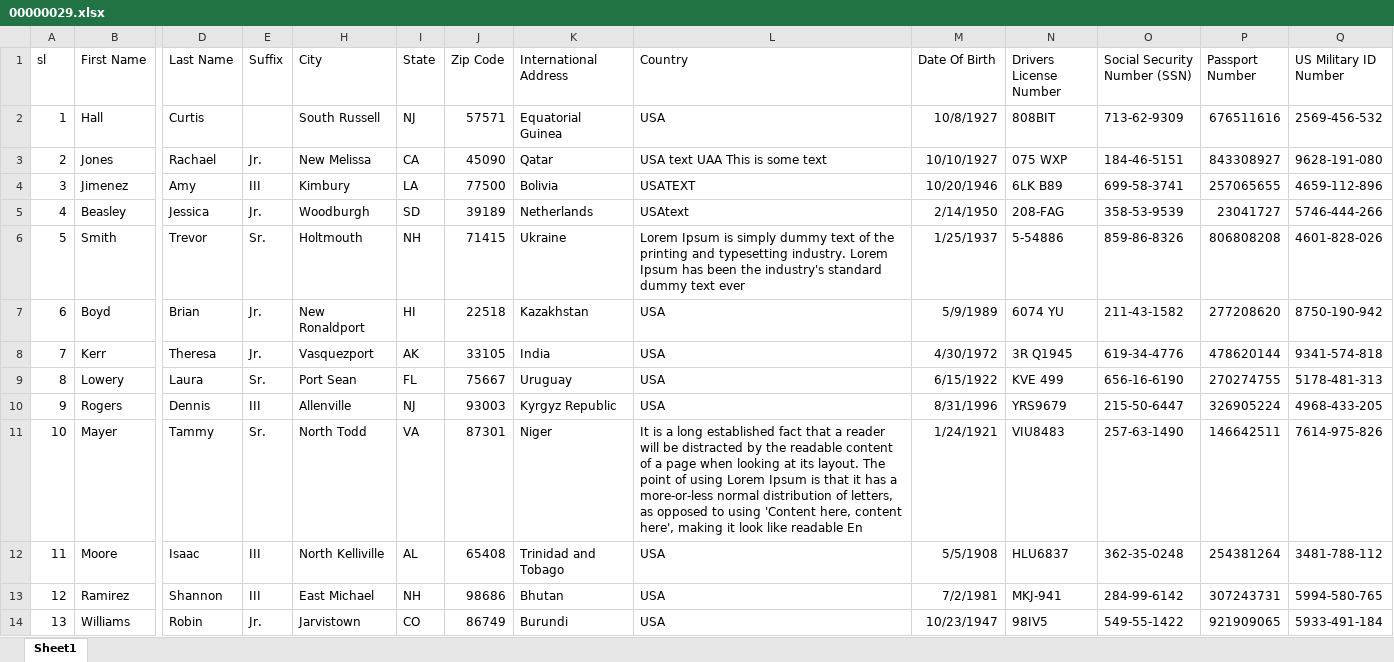
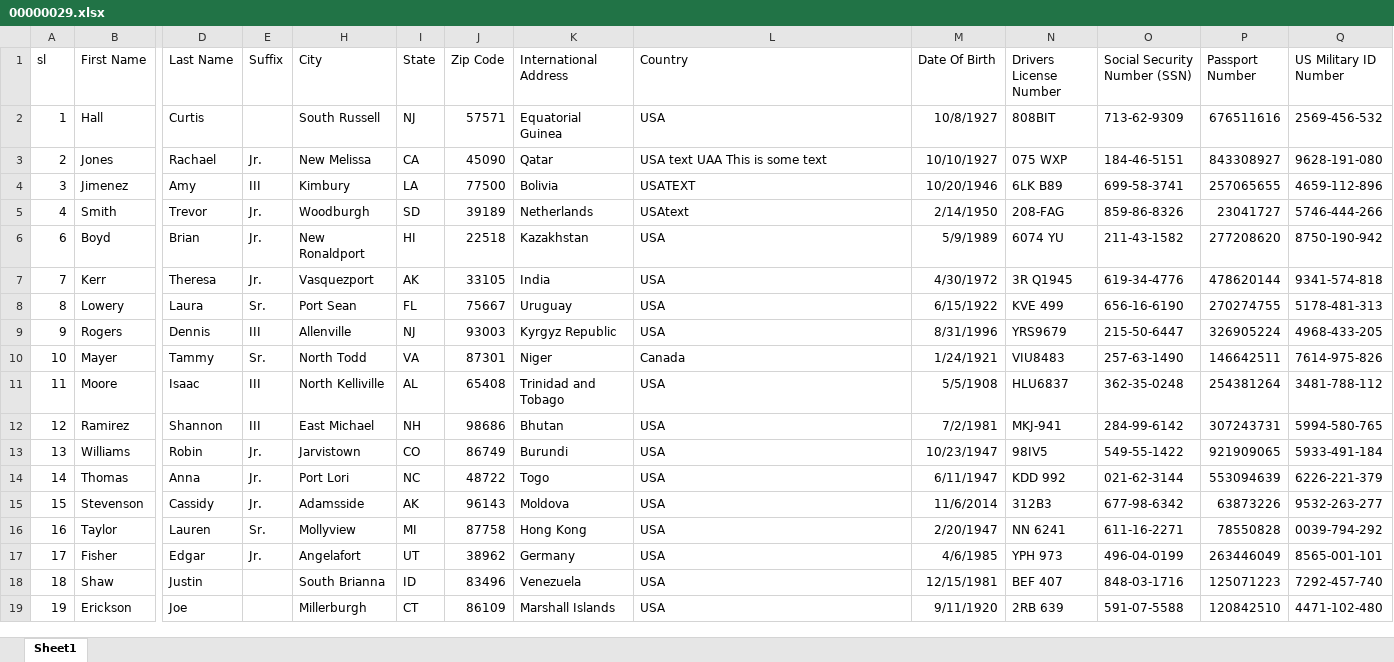
Before and after one commit to usman-iconect/SpreadJS-Search-demo, an Excel workbook: 00000029.xlsx, sheet Sheet1, drawn as a sheet; only a part is shown, gaps mark what is left out; the shorter side is filled out with more unchanged rows; values as stored, in another font and other column widths than the file's, no borders; removed rows and columns are numbered as before the commit, all else as after; rows hold the shown columns only; the diff names each change by its address in the sheet, - before the commit and + after, or states it on an @@ line.

```diff
--- a/00000029.xlsx (sheet Sheet1)
+++ b/00000029.xlsx (sheet Sheet1)
-B5 (First Name): Beasley
+B5 (First Name): Smith
-D5 (Last Name): Jessica
+D5 (Last Name): Trevor
-O5 (Social Security Number (SSN)): 358-53-9539
+O5 (Social Security Number (SSN)): 859-86-8326
-row 6: 5 | Smith | Trevor | Sr. | Holtmouth | NH | 71415 | Ukraine | Lorem Ipsum is simply dummy text of the printing and typesetting industry. Lorem Ipsum has been the industry's standard dummy text ever | 1/25/1937 | 5-54886 | 859-86-8326 | 806808208 | 4601-828-026
-L10 (Country): It is a long established fact that a reader will be distracted by the readable content of a page when looking at its layout. The point of using Lorem Ipsum is that it has a more-or-less normal distribution of letters, as opposed to using 'Content here, content here', making it look like readable En
+L10 (Country): Canada
```
Also changed, not shown: hidden cells, 1 other file.
